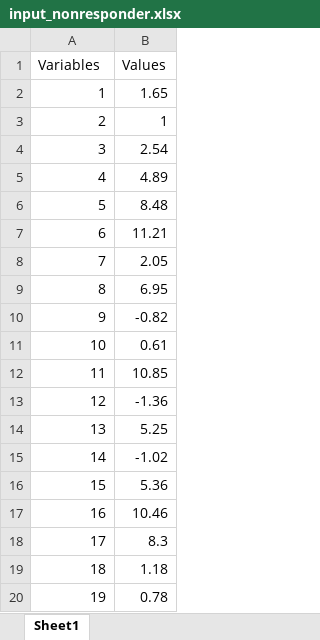
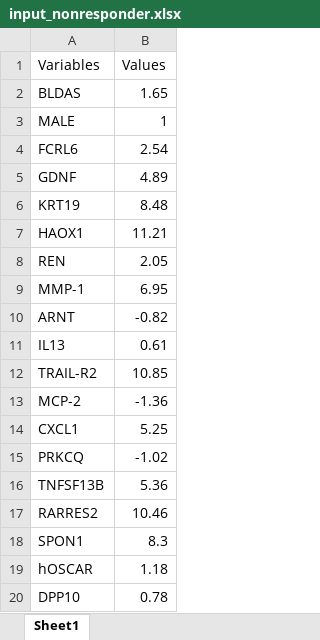
Before and after one commit to ShuklaLab/ATRPred, an Excel workbook: examples/input_nonresponder.xlsx, sheet Sheet1, drawn as a sheet; values as stored, in another font and other column widths than the file's, no borders; the diff names each change by its address in the sheet, - before the commit and + after, or states it on an @@ line.

```diff
--- a/examples/input_nonresponder.xlsx (sheet Sheet1)
+++ b/examples/input_nonresponder.xlsx (sheet Sheet1)
-A2 (Variables): 1
+A2 (Variables): BLDAS
-A3 (Variables): 2
+A3 (Variables): MALE
-A4 (Variables): 3
+A4 (Variables): FCRL6
-A5 (Variables): 4
+A5 (Variables): GDNF
-A6 (Variables): 5
+A6 (Variables): KRT19
-A7 (Variables): 6
+A7 (Variables): HAOX1
-A8 (Variables): 7
+A8 (Variables): REN
-A9 (Variables): 8
+A9 (Variables): MMP-1
-A10 (Variables): 9
+A10 (Variables): ARNT
-A11 (Variables): 10
+A11 (Variables): IL13
-A12 (Variables): 11
+A12 (Variables): TRAIL-R2
-A13 (Variables): 12
+A13 (Variables): MCP-2
-A14 (Variables): 13
+A14 (Variables): CXCL1
-A15 (Variables): 14
+A15 (Variables): PRKCQ
-A16 (Variables): 15
+A16 (Variables): TNFSF13B
-A17 (Variables): 16
+A17 (Variables): RARRES2
-A18 (Variables): 17
+A18 (Variables): SPON1
-A19 (Variables): 18
+A19 (Variables): hOSCAR
-A20 (Variables): 19
+A20 (Variables): DPP10
```
Also changed, not shown: examples/input_responder.xlsx, examples/input_template.xlsx.
